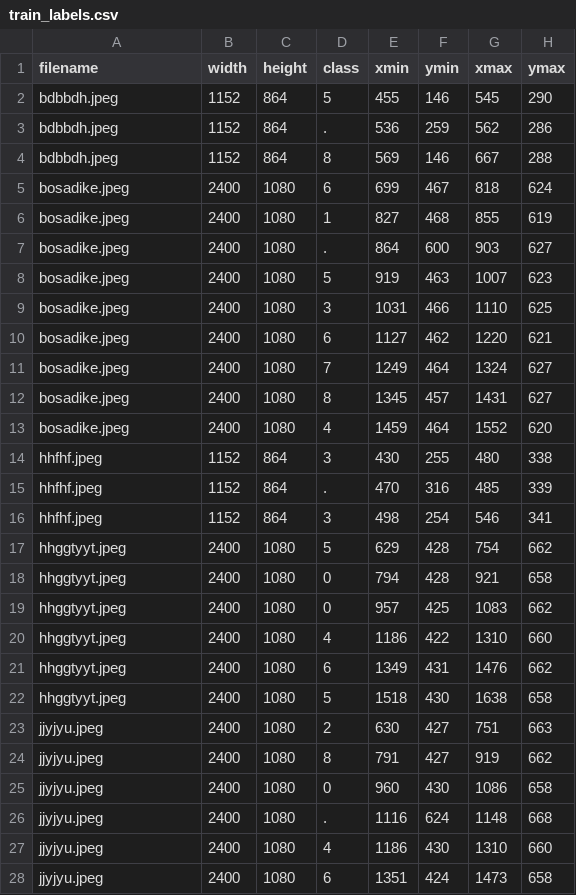
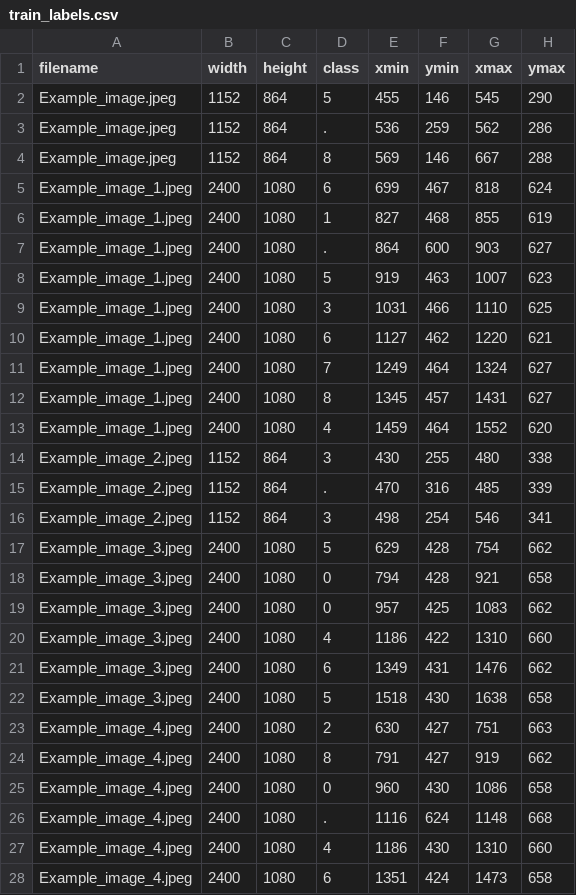
Before and after one commit to ajayraju999/Real-world-Data-Extraction-in-Digital-Gauges-using-Computer-vision-and-Tensorflow, a CSV file: Data/train_labels.csv, drawn as a sheet; only a part is shown; the diff covers the shown part only.

Commit message:
Update train_labels.csv

```diff
--- a/Data/train_labels.csv
+++ b/Data/train_labels.csv
@@ -1,28 +1,28 @@
 filename,width,height,class,xmin,ymin,xmax,ymax
-bdbbdh.jpeg,1152,864,5,455,146,545,290
-bdbbdh.jpeg,1152,864,.,536,259,562,286
-bdbbdh.jpeg,1152,864,8,569,146,667,288
-bosadike.jpeg,2400,1080,6,699,467,818,624
-bosadike.jpeg,2400,1080,1,827,468,855,619
-bosadike.jpeg,2400,1080,.,864,600,903,627
-bosadike.jpeg,2400,1080,5,919,463,1007,623
-bosadike.jpeg,2400,1080,3,1031,466,1110,625
-bosadike.jpeg,2400,1080,6,1127,462,1220,621
-bosadike.jpeg,2400,1080,7,1249,464,1324,627
-bosadike.jpeg,2400,1080,8,1345,457,1431,627
-bosadike.jpeg,2400,1080,4,1459,464,1552,620
-hhfhf.jpeg,1152,864,3,430,255,480,338
-hhfhf.jpeg,1152,864,.,470,316,485,339
-hhfhf.jpeg,1152,864,3,498,254,546,341
-hhggtyyt.jpeg,2400,1080,5,629,428,754,662
-hhggtyyt.jpeg,2400,1080,0,794,428,921,658
-hhggtyyt.jpeg,2400,1080,0,957,425,1083,662
-hhggtyyt.jpeg,2400,1080,4,1186,422,1310,660
-hhggtyyt.jpeg,2400,1080,6,1349,431,1476,662
-hhggtyyt.jpeg,2400,1080,5,1518,430,1638,658
-jjyjyu.jpeg,2400,1080,2,630,427,751,663
-jjyjyu.jpeg,2400,1080,8,791,427,919,662
-jjyjyu.jpeg,2400,1080,0,960,430,1086,658
-jjyjyu.jpeg,2400,1080,.,1116,624,1148,668
-jjyjyu.jpeg,2400,1080,4,1186,430,1310,660
-jjyjyu.jpeg,2400,1080,6,1351,424,1473,658
+Example_image.jpeg,1152,864,5,455,146,545,290
+Example_image.jpeg,1152,864,.,536,259,562,286
+Example_image.jpeg,1152,864,8,569,146,667,288
+Example_image_1.jpeg,2400,1080,6,699,467,818,624
+Example_image_1.jpeg,2400,1080,1,827,468,855,619
+Example_image_1.jpeg,2400,1080,.,864,600,903,627
+Example_image_1.jpeg,2400,1080,5,919,463,1007,623
+Example_image_1.jpeg,2400,1080,3,1031,466,1110,625
+Example_image_1.jpeg,2400,1080,6,1127,462,1220,621
+Example_image_1.jpeg,2400,1080,7,1249,464,1324,627
+Example_image_1.jpeg,2400,1080,8,1345,457,1431,627
+Example_image_1.jpeg,2400,1080,4,1459,464,1552,620
+Example_image_2.jpeg,1152,864,3,430,255,480,338
+Example_image_2.jpeg,1152,864,.,470,316,485,339
+Example_image_2.jpeg,1152,864,3,498,254,546,341
+Example_image_3.jpeg,2400,1080,5,629,428,754,662
+Example_image_3.jpeg,2400,1080,0,794,428,921,658
+Example_image_3.jpeg,2400,1080,0,957,425,1083,662
+Example_image_3.jpeg,2400,1080,4,1186,422,1310,660
+Example_image_3.jpeg,2400,1080,6,1349,431,1476,662
+Example_image_3.jpeg,2400,1080,5,1518,430,1638,658
+Example_image_4.jpeg,2400,1080,2,630,427,751,663
+Example_image_4.jpeg,2400,1080,8,791,427,919,662
+Example_image_4.jpeg,2400,1080,0,960,430,1086,658
+Example_image_4.jpeg,2400,1080,.,1116,624,1148,668
+Example_image_4.jpeg,2400,1080,4,1186,430,1310,660
+Example_image_4.jpeg,2400,1080,6,1351,424,1473,658
```
Also changed, not shown: 24 edited cells elsewhere in this file.
